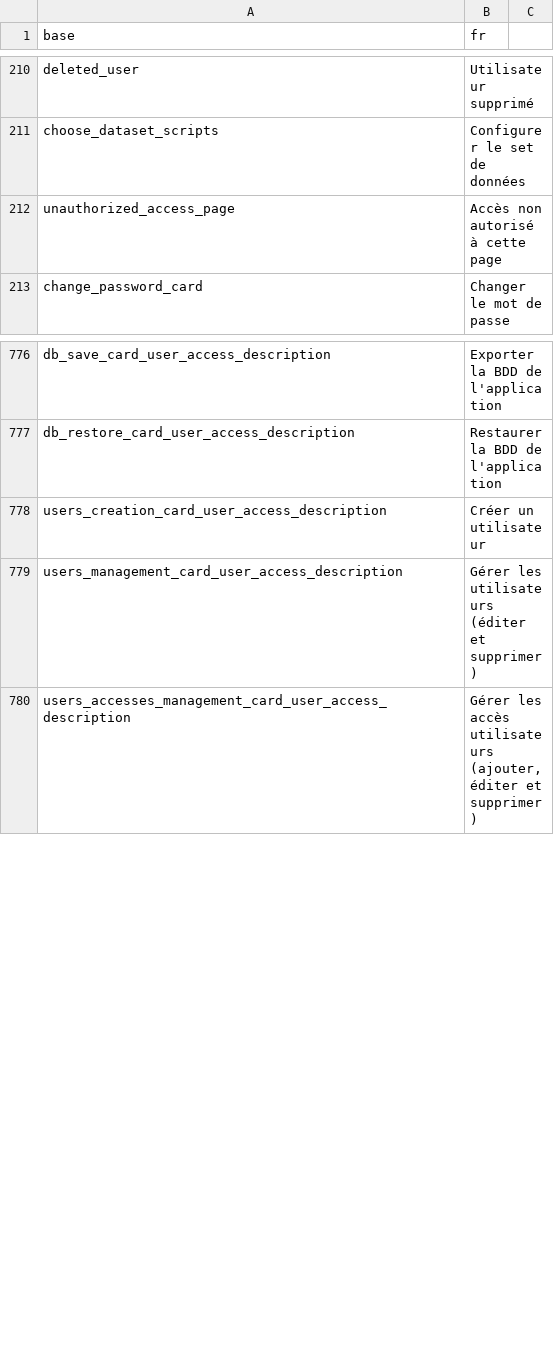
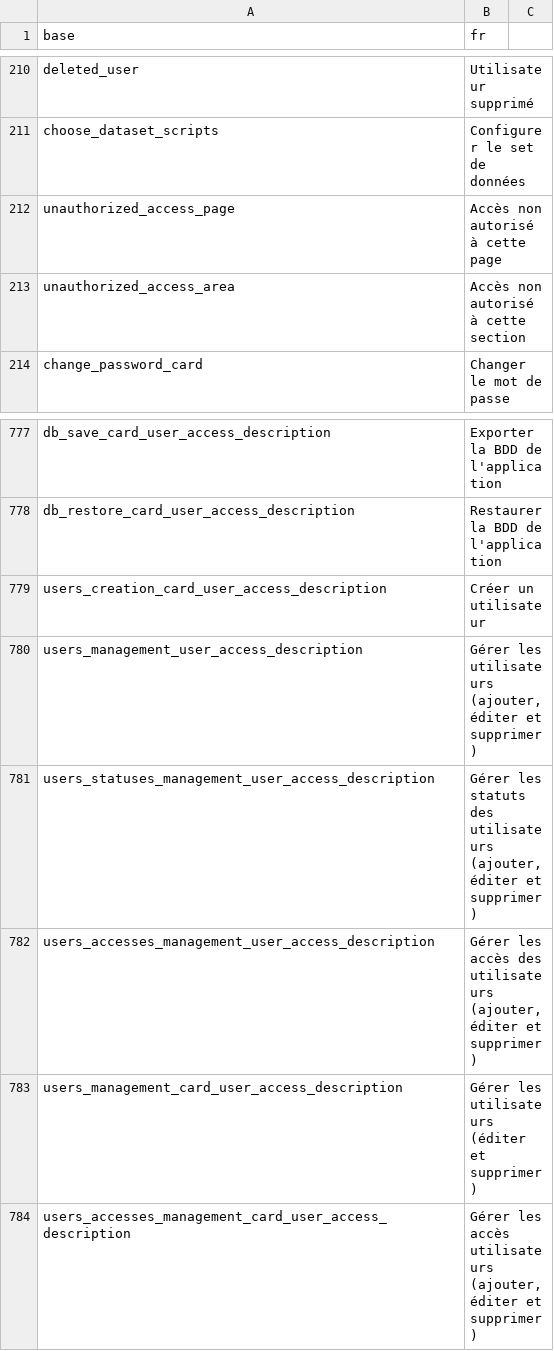
Before and after one commit to BorisDelange/LinkR, a CSV file: inst/translations/translation_fr.csv, drawn as a sheet; only a part is shown, gaps mark what is left out; the diff names each change by its address in the sheet, - before the commit and + after, or states it on an @@ line.

Commit message:
Manage users accesses

```diff
--- a/inst/translations/translation_fr.csv
+++ b/inst/translations/translation_fr.csv
+row 213: unauthorized_access_area | Accès non autorisé à cette section
+row 780: users_management_user_access_description | Gérer les utilisateurs (ajouter, éditer et supprimer)
+row 781: users_statuses_management_user_access_description | Gérer les statuts des utilisateurs (ajouter, éditer et supprimer)
+row 782: users_accesses_management_user_access_description | Gérer les accès des utilisateurs (ajouter, éditer et supprimer)
```
Also changed, not shown: inst/translations/translation_en.csv, 5 other files.
